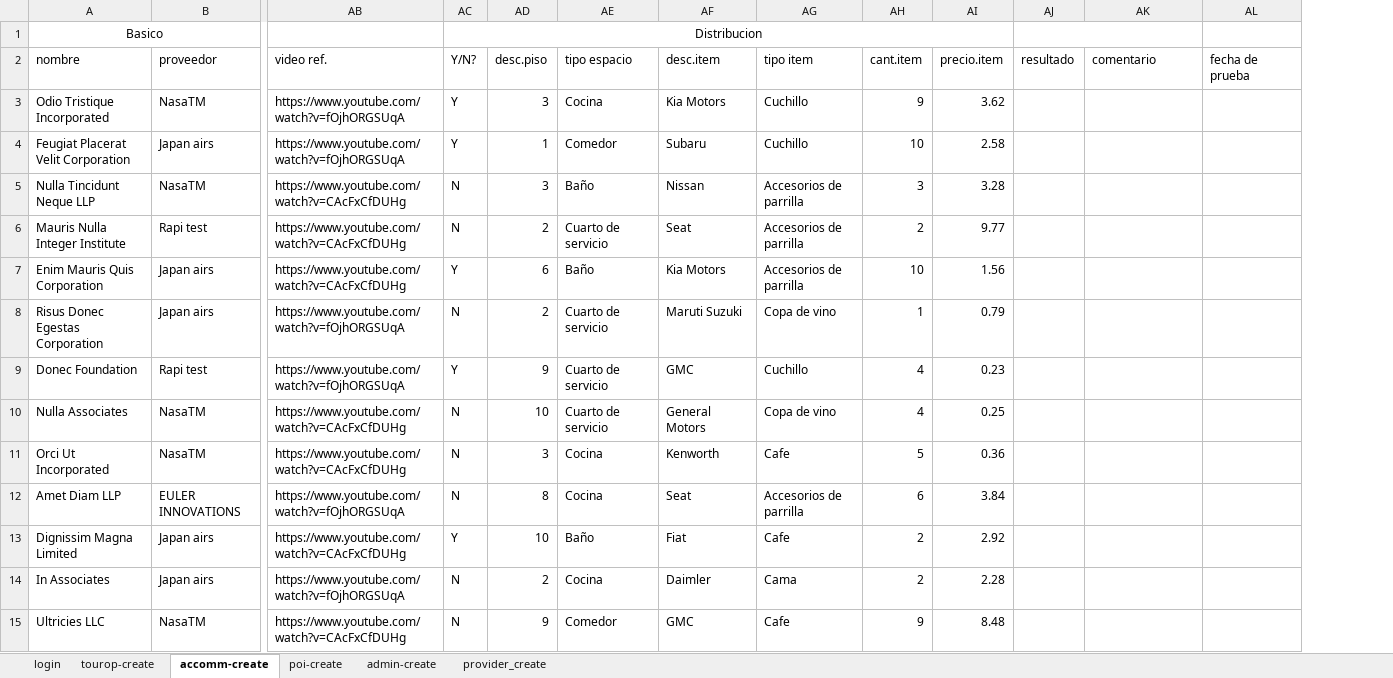
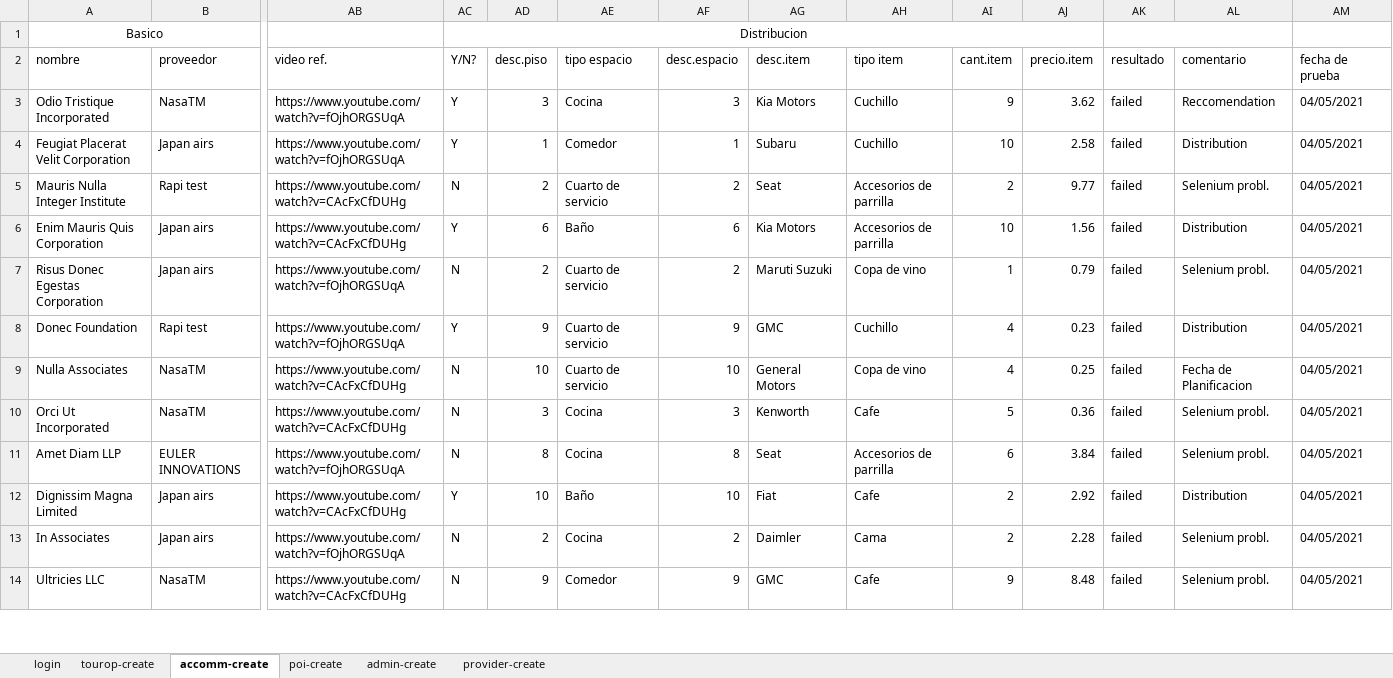
Before and after one commit to Pieroalb2309/rebecaweb_test, an Excel workbook: datatest.xlsx, sheet accomm-create, drawn as a sheet; only a part is shown, gaps mark what is left out; values as stored, in another font and other column widths than the file's, no borders; removed rows and columns are numbered as before the commit, all else as after; rows hold the shown columns only; the diff covers the shown part only; the diff names each change by its address in the sheet, - before the commit and + after, or states it on an @@ line.

```diff
--- a/datatest.xlsx (sheet accomm-create)
+++ b/datatest.xlsx (sheet accomm-create)
-sheet tab: provider_create
+sheet tab: provider-create
+column AF (desc.espacio), rows 3-14: 3 | 1 | 2 | 6 | 2 | 9 | 10 | 3 | 8 | 10 | 2 | 9
-AK3:AK4 (resultado): (empty)
+AK3:AK4 (resultado): failed
-AL3 (comentario): (empty)
+AL3 (comentario): Reccomendation
-AM3:AM4 (fecha de prueba): (empty)
+AM3:AM4 (fecha de prueba): 04/05/2021
-AL4 (comentario): (empty)
+AL4 (comentario): Distribution
-row 5: Nulla Tincidunt Neque LLP | NasaTM | https://www.youtube.com/watch?v=CAcFxCfDUHg | N | 3 | Baño | Nissan | Accesorios de parrilla | 3 | 3.28
-AK5:AK14 (resultado): (empty)
+AK5:AK14 (resultado): failed
-AL5 (comentario): (empty)
+AL5 (comentario): Selenium probl.
-AM5:AM14 (fecha de prueba): (empty)
+AM5:AM14 (fecha de prueba): 04/05/2021
-AL6 (comentario): (empty)
+AL6 (comentario): Distribution
-AL7 (comentario): (empty)
+AL7 (comentario): Selenium probl.
-AL8 (comentario): (empty)
+AL8 (comentario): Distribution
-AL9 (comentario): (empty)
+AL9 (comentario): Fecha de Planificacion
-AL10:AL11 (comentario): (empty)
+AL10:AL11 (comentario): Selenium probl.
-AL12 (comentario): (empty)
+AL12 (comentario): Distribution
-AL13:AL14 (comentario): (empty)
+AL13:AL14 (comentario): Selenium probl.
```
Also changed, not shown: 1 added row and 262 edited cells elsewhere in this sheet, sheet admin-create, sheet poi-create, sheet tourop-create, sheet provider-create, backup/datatest_backup.xlsx, 2 other files.
